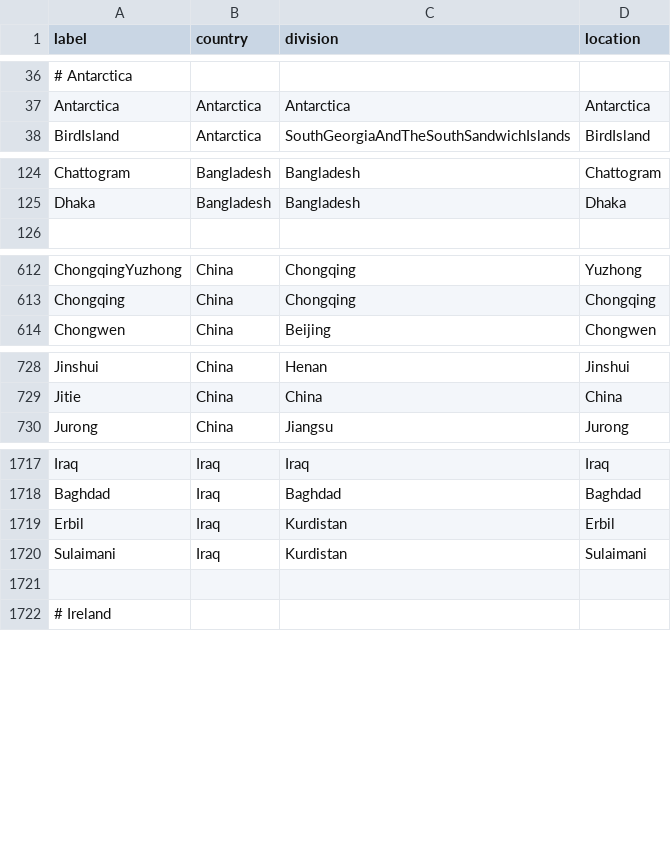
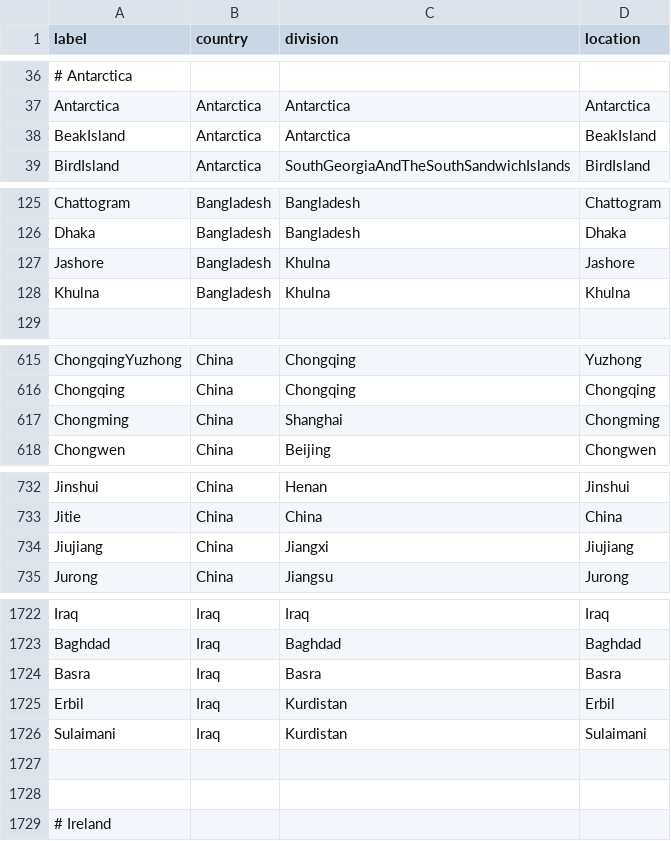
Before and after one commit to nextstrain/fauna, a TSV file: source-data/geo_synonyms.tsv, drawn as a sheet; only a part is shown, gaps mark what is left out; the diff covers the shown part only; the diff names each change by its address in the sheet, - before the commit and + after, or states it on an @@ line.

Commit message:
fixing strain names and adding new locations

```diff
--- a/source-data/geo_synonyms.tsv
+++ b/source-data/geo_synonyms.tsv
+row 38: BeakIsland | Antarctica | Antarctica | BeakIsland
+row 127: Jashore | Bangladesh | Khulna | Jashore
+row 128: Khulna | Bangladesh | Khulna | Khulna
+row 617: Chongming | China | Shanghai | Chongming
+row 734: Jiujiang | China | Jiangxi | Jiujiang
+row 1724: Basra | Iraq | Basra | Basra
+row 1728: (empty)
```
Also changed, not shown: 2 added rows elsewhere in this file, source-data/flu_fix_location_label.tsv, 2 other files.
